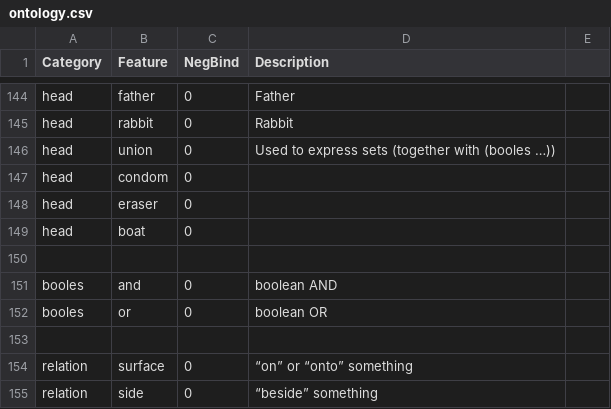
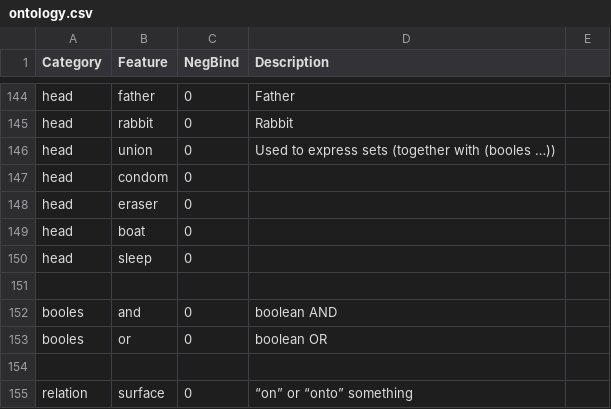
Before and after one commit to wilsonsamm/libpanini, a CSV file: ontology.csv, drawn as a sheet; only a part is shown, gaps mark what is left out; the shorter side is filled out with more unchanged rows.

```diff
--- a/ontology.csv
+++ b/ontology.csv
@@ -149,2 +149,3 @@ head,eraser,0,,
 head,boat,0,,
+head,sleep,0,,
 ,,,,
```
Also changed, not shown: 10 other files.
